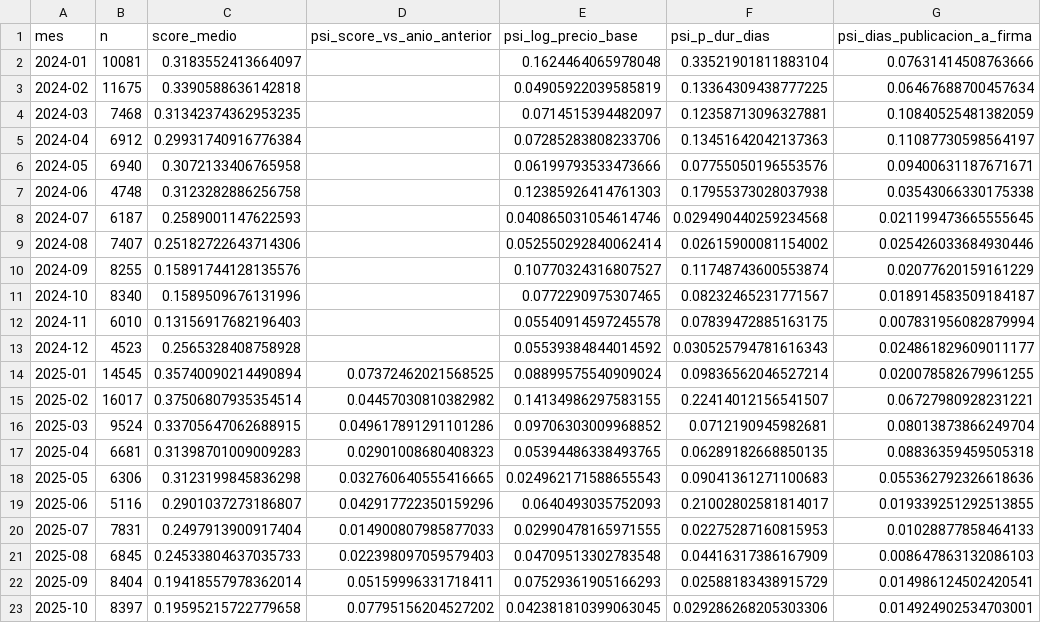
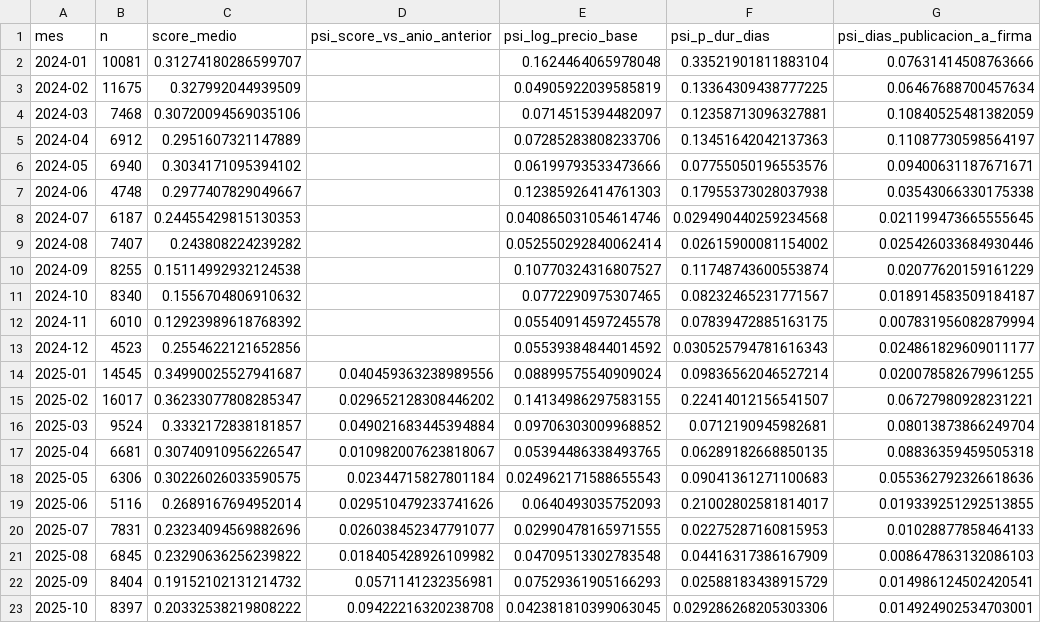
Before and after one commit to kepabonsaeafit/fundamentos-aa-2026, a CSV file: final-project/resultados/monitoreo_mensual.csv, drawn as a sheet; only a part is shown; the diff covers the shown part only; the diff names each change by its address in the sheet, - before the commit and + after, or states it on an @@ line.

```diff
--- a/final-project/resultados/monitoreo_mensual.csv
+++ b/final-project/resultados/monitoreo_mensual.csv
-C2 (score_medio): 0.3183552413664097
+C2 (score_medio): 0.31274180286599707
-C3 (score_medio): 0.3390588636142818
+C3 (score_medio): 0.327992044939509
-C4 (score_medio): 0.31342374362953235
+C4 (score_medio): 0.30720094569035106
-C5 (score_medio): 0.29931740916776384
+C5 (score_medio): 0.2951607321147889
-C6 (score_medio): 0.3072133406765958
+C6 (score_medio): 0.3034171095394102
-C7 (score_medio): 0.3123282886256758
+C7 (score_medio): 0.2977407829049667
-C8 (score_medio): 0.2589001147622593
+C8 (score_medio): 0.24455429815130353
-C9 (score_medio): 0.25182722643714306
+C9 (score_medio): 0.243808224239282
-C10 (score_medio): 0.15891744128135576
+C10 (score_medio): 0.15114992932124538
-C11 (score_medio): 0.1589509676131996
+C11 (score_medio): 0.1556704806910632
-C12 (score_medio): 0.13156917682196403
+C12 (score_medio): 0.12923989618768392
-C13 (score_medio): 0.2565328408758928
+C13 (score_medio): 0.2554622121652856
-C14 (score_medio): 0.35740090214490894
+C14 (score_medio): 0.34990025527941687
-D14 (psi_score_vs_anio_anterior): 0.07372462021568525
+D14 (psi_score_vs_anio_anterior): 0.040459363238989556
-C15 (score_medio): 0.37506807935354514
+C15 (score_medio): 0.36233077808285347
-D15 (psi_score_vs_anio_anterior): 0.04457030810382982
+D15 (psi_score_vs_anio_anterior): 0.029652128308446202
-C16 (score_medio): 0.33705647062688915
+C16 (score_medio): 0.3332172838181857
-D16 (psi_score_vs_anio_anterior): 0.049617891291101286
+D16 (psi_score_vs_anio_anterior): 0.049021683445394884
-C17 (score_medio): 0.31398701009009283
+C17 (score_medio): 0.30740910956226547
-D17 (psi_score_vs_anio_anterior): 0.02901008680408323
+D17 (psi_score_vs_anio_anterior): 0.010982007623818067
-C18 (score_medio): 0.3123199845836298
+C18 (score_medio): 0.30226026033590575
-D18 (psi_score_vs_anio_anterior): 0.032760640555416665
+D18 (psi_score_vs_anio_anterior): 0.02344715827801184
-C19 (score_medio): 0.2901037273186807
+C19 (score_medio): 0.2689167694952014
-D19 (psi_score_vs_anio_anterior): 0.042917722350159296
+D19 (psi_score_vs_anio_anterior): 0.029510479233741626
-C20 (score_medio): 0.2497913900917404
+C20 (score_medio): 0.23234094569882696
-D20 (psi_score_vs_anio_anterior): 0.014900807985877033
+D20 (psi_score_vs_anio_anterior): 0.026038452347791077
-C21 (score_medio): 0.24533804637035733
+C21 (score_medio): 0.23290636256239822
-D21 (psi_score_vs_anio_anterior): 0.022398097059579403
+D21 (psi_score_vs_anio_anterior): 0.018405428926109982
-C22 (score_medio): 0.19418557978362014
+C22 (score_medio): 0.19152102131214732
-D22 (psi_score_vs_anio_anterior): 0.05159996331718411
+D22 (psi_score_vs_anio_anterior): 0.0571141232356981
-C23 (score_medio): 0.19595215722779658
+C23 (score_medio): 0.20332538219808222
-D23 (psi_score_vs_anio_anterior): 0.07795156204527202
+D23 (psi_score_vs_anio_anterior): 0.09422216320238708
```
Also changed, not shown: 4 edited cells elsewhere in this file, final-project/resultados/monitoreo_trimestral.csv, 3 other files.
